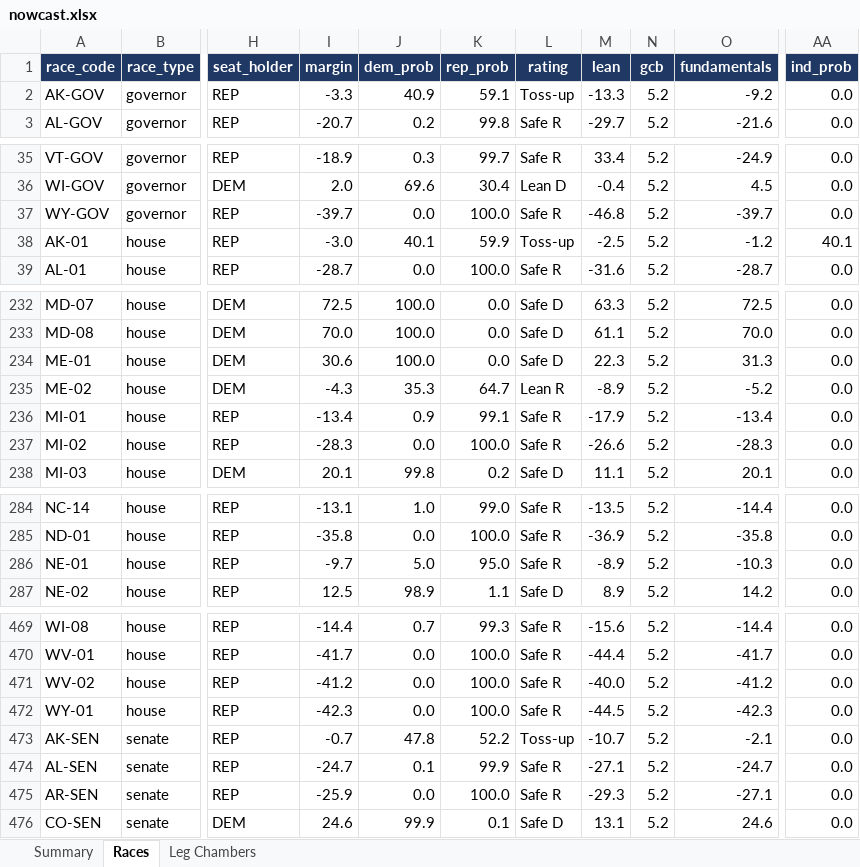
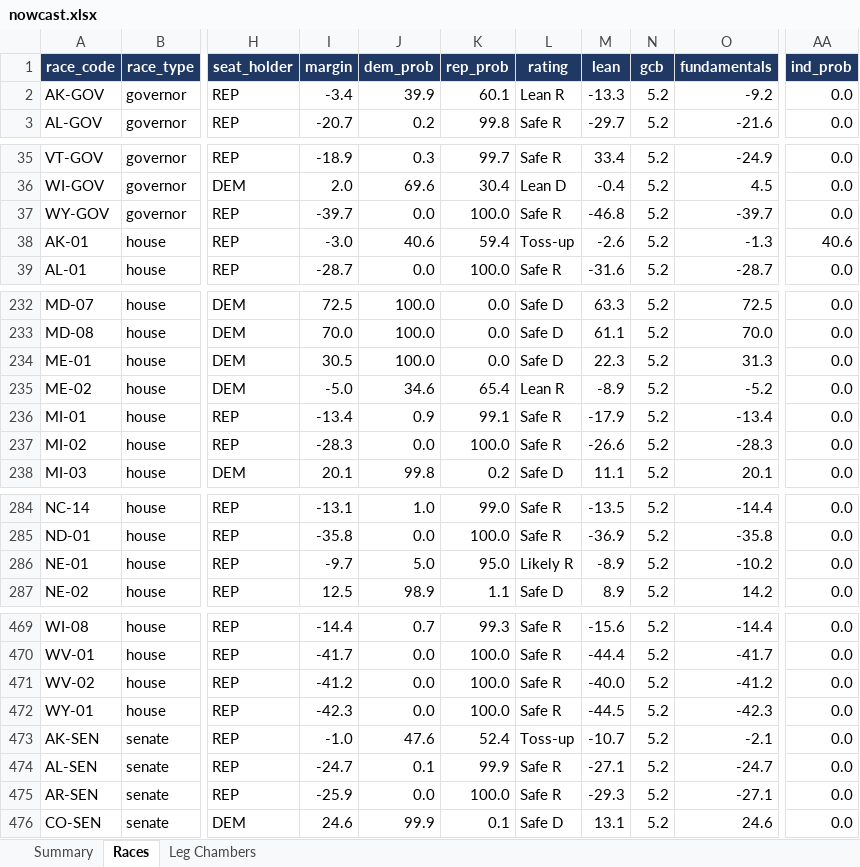
Before and after one commit to ElectIndex/26_us_forecast_data, an Excel workbook: output/nowcast.xlsx, sheet Races, drawn as a sheet; only a part is shown, gaps mark what is left out; values as stored, in another font and other column widths than the file's, no borders; the diff covers the shown part only; the diff names each change by its address in the sheet, - before the commit and + after, or states it on an @@ line.

```diff
--- a/output/nowcast.xlsx (sheet Races)
+++ b/output/nowcast.xlsx (sheet Races)
-I2 (margin): -3.3
+I2 (margin): -3.4
-J2 (dem_prob): 40.9
+J2 (dem_prob): 39.9
-K2 (rep_prob): 59.1
+K2 (rep_prob): 60.1
-L2 (rating): Toss-up
+L2 (rating): Lean R
-J38 (dem_prob): 40.1
+J38 (dem_prob): 40.6
-K38 (rep_prob): 59.9
+K38 (rep_prob): 59.4
-M38 (lean): -2.5
+M38 (lean): -2.6
-O38 (fundamentals): -1.2
+O38 (fundamentals): -1.3
-AA38 (ind_prob): 40.1
+AA38 (ind_prob): 40.6
-I234 (margin): 30.6
+I234 (margin): 30.5
-I235 (margin): -4.3
+I235 (margin): -5.0
-J235 (dem_prob): 35.3
+J235 (dem_prob): 34.6
-K235 (rep_prob): 64.7
+K235 (rep_prob): 65.4
-L286 (rating): Safe R
+L286 (rating): Likely R
-O286 (fundamentals): -10.3
+O286 (fundamentals): -10.2
-I473 (margin): -0.7
+I473 (margin): -1.0
-J473 (dem_prob): 47.8
+J473 (dem_prob): 47.6
-K473 (rep_prob): 52.2
+K473 (rep_prob): 52.4
```
Also changed, not shown: 32 edited cells elsewhere in this sheet, sheet Summary, sheet Leg Chambers, 45 other files.
